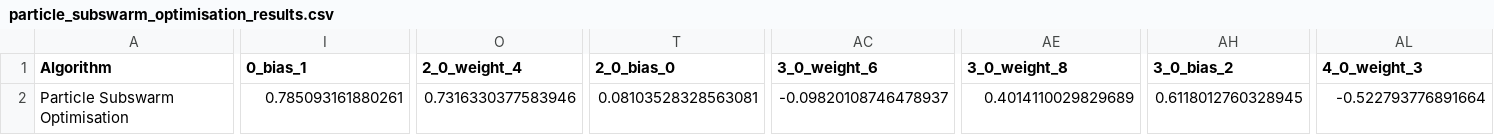
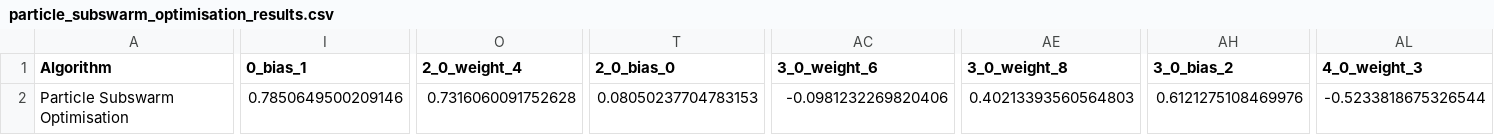
Before and after one commit to JvanZyl1/RocketTrajectoryOptimisation, a CSV file: data/pso_saves/landing_burn_pure_throttle/particle_subswarm_optimisation_results.csv, drawn as a sheet; only a part is shown, gaps mark what is left out; the diff covers the shown part only; the diff names each change by its address in the sheet, - before the commit and + after, or states it on an @@ line.

```diff
--- a/data/pso_saves/landing_burn_pure_throttle/particle_subswarm_optimisation_results.csv
+++ b/data/pso_saves/landing_burn_pure_throttle/particle_subswarm_optimisation_results.csv
-I2 (0_bias_1): 0.785093161880261
+I2 (0_bias_1): 0.7850649500209146
-O2 (2_0_weight_4): 0.7316330377583946
+O2 (2_0_weight_4): 0.7316060091752628
-T2 (2_0_bias_0): 0.08103528328563081
+T2 (2_0_bias_0): 0.08050237704783153
-AC2 (3_0_weight_6): -0.09820108746478937
+AC2 (3_0_weight_6): -0.0981232269820406
-AE2 (3_0_weight_8): 0.4014110029829689
+AE2 (3_0_weight_8): 0.40213393560564803
-AH2 (3_0_bias_2): 0.6118012760328945
+AH2 (3_0_bias_2): 0.6121275108469976
-AL2 (4_0_weight_3): -0.522793776891664
+AL2 (4_0_weight_3): -0.5233818675326544
```
Also changed, not shown: 4 edited cells elsewhere in this file, data/pso_saves/landing_burn_pure_throttle/trajectory.csv, 16 other files.
